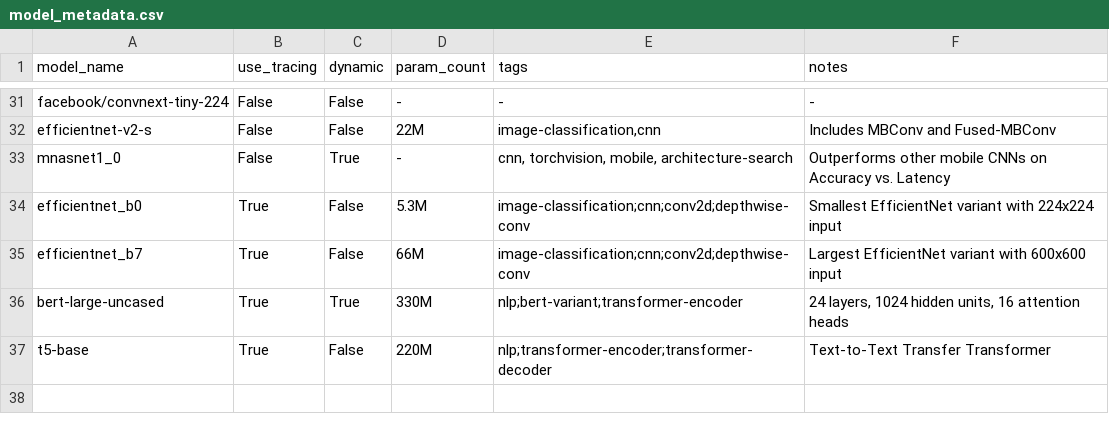
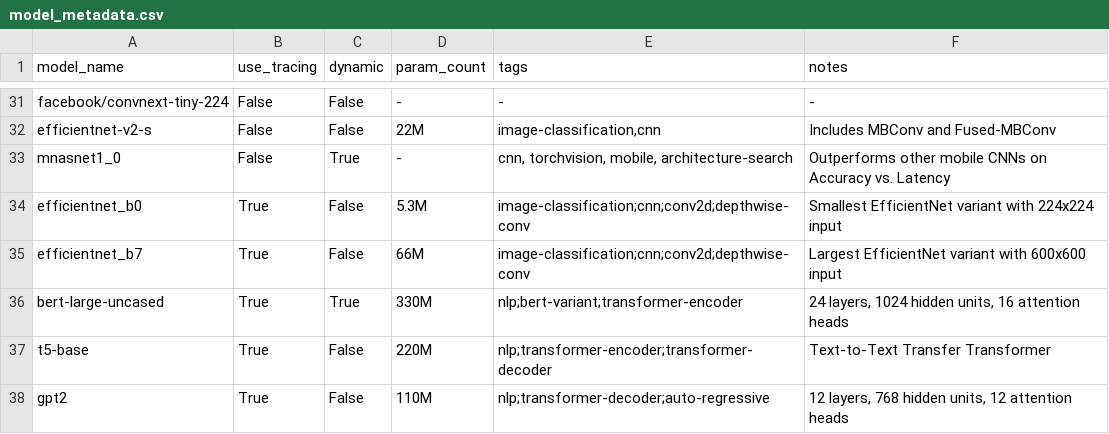
Before and after one commit to mariecwhite/SHARK, a CSV file: tank/model_metadata.csv, drawn as a sheet; only a part is shown, gaps mark what is left out; the diff names each change by its address in the sheet, - before the commit and + after, or states it on an @@ line.

```diff
--- a/tank/model_metadata.csv
+++ b/tank/model_metadata.csv
+row 38: gpt2 | True | False | 110M | nlp;transformer-decoder;auto-regressive | 12 layers, 768 hidden units, 12 attention heads
```
Also changed, not shown: tank/all_models.csv, tank/tf_model_list.csv, 4 other files.
